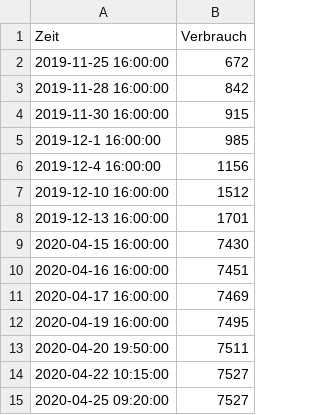
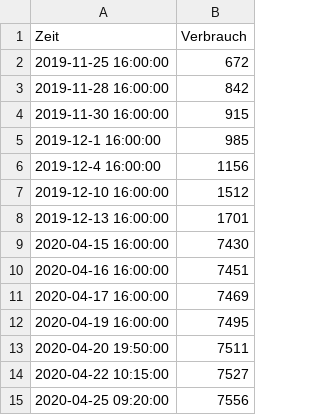
Before and after one commit to WeichselRiver/StampManager, a CSV file: daten.csv, drawn as a sheet.

Commit message:
Update daten.csv

```diff
--- a/daten.csv
+++ b/daten.csv
@@ -14,2 +14,2 @@ Zeit,Verbrauch
 2020-04-22 10:15:00, 7527
-2020-04-25 09:20:00, 7527
+2020-04-25 09:20:00, 7556
```
